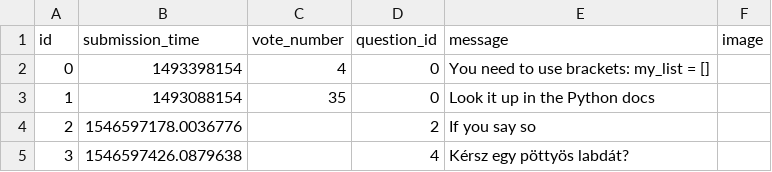
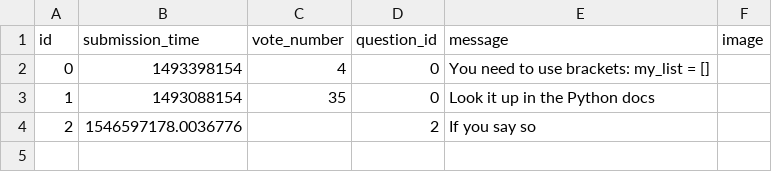
Before and after one commit to gergobereczk/ask-mate, a CSV file: sample_data/answer.csv, drawn as a sheet; the diff names each change by its address in the sheet, - before the commit and + after, or states it on an @@ line.

```diff
--- a/sample_data/answer.csv
+++ b/sample_data/answer.csv
-row 5: 3 | 1546597426.0879638 |  | 4 | Kérsz egy pöttyös labdát?
```
Also changed, not shown: sample_data/question.csv, 2 other files.
